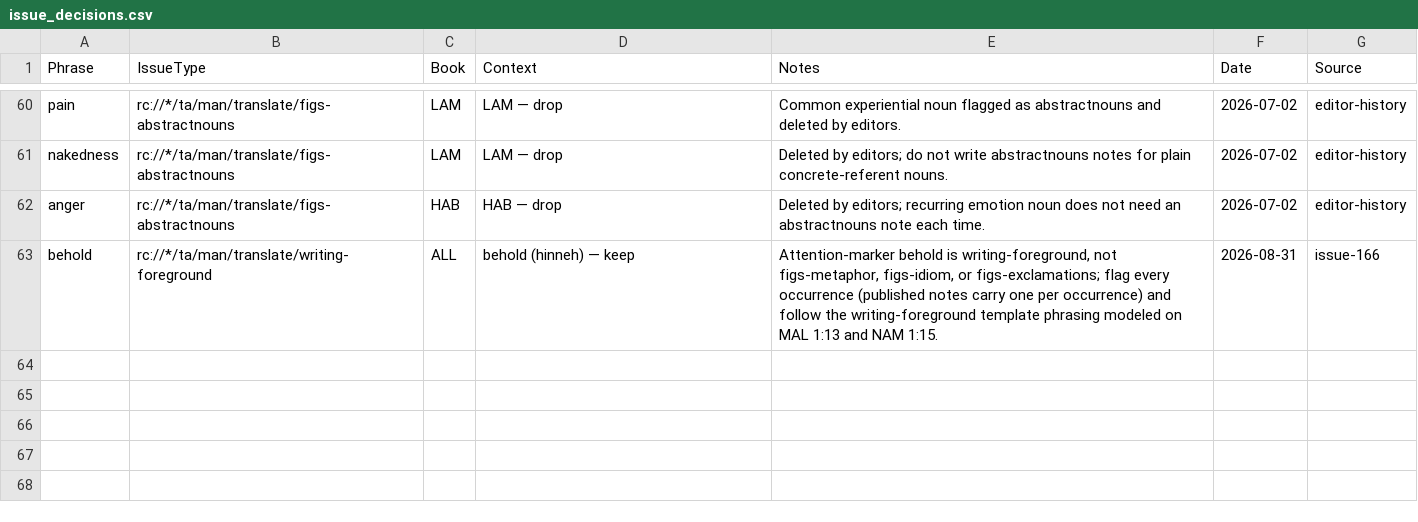
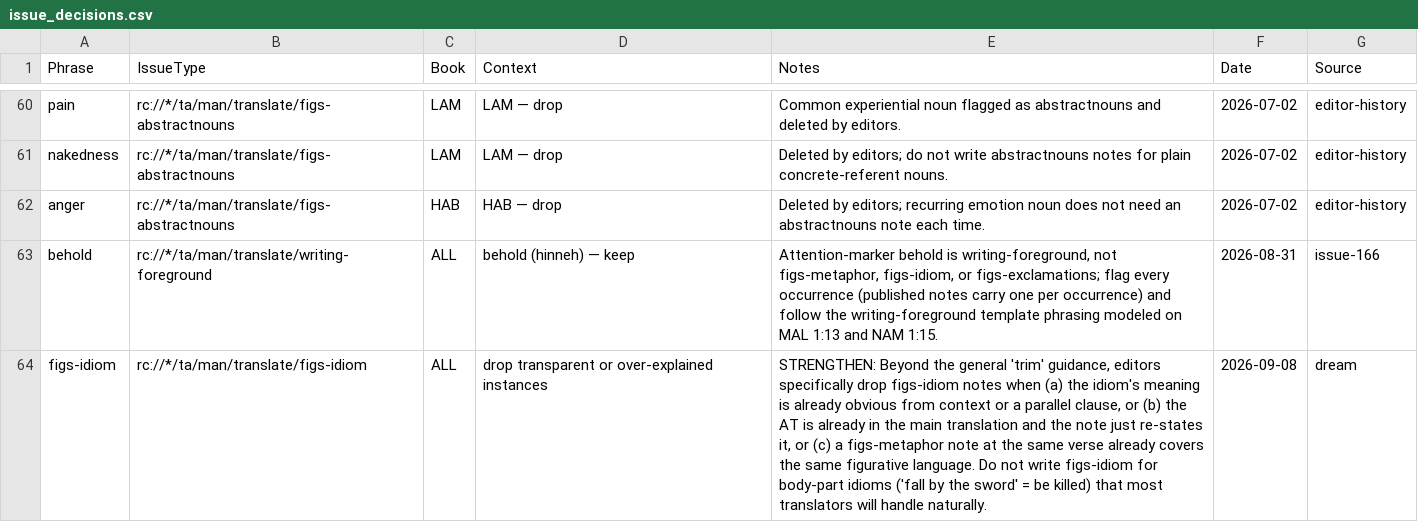
Before and after one commit to unfoldingWord/bp-assistant-skills, a CSV file: data/quick-ref/issue_decisions.csv, drawn as a sheet; only a part is shown, gaps mark what is left out; the diff names each change by its address in the sheet, - before the commit and + after, or states it on an @@ line.

```diff
--- a/data/quick-ref/issue_decisions.csv
+++ b/data/quick-ref/issue_decisions.csv
+row 64: figs-idiom | rc://*/ta/man/translate/figs-idiom | ALL | drop transparent or over-explained instances | STRENGTHEN: Beyond the general 'trim' guidance, editors specifically drop figs-idiom notes when (a) the idiom's meaning is already obvious from context or a parallel clause, or (b) the AT is already in the main translation and the note just re-states it, or (c) a figs-metaphor note at the same verse already covers the same figurative language. Do not write figs-idiom for body-part idioms ('fall by the sword' = be killed) that most translators will handle naturally. | 2026-09-08 | dream
```
Also changed, not shown: data/quick-ref/tn_decisions.csv, 1 other file.
